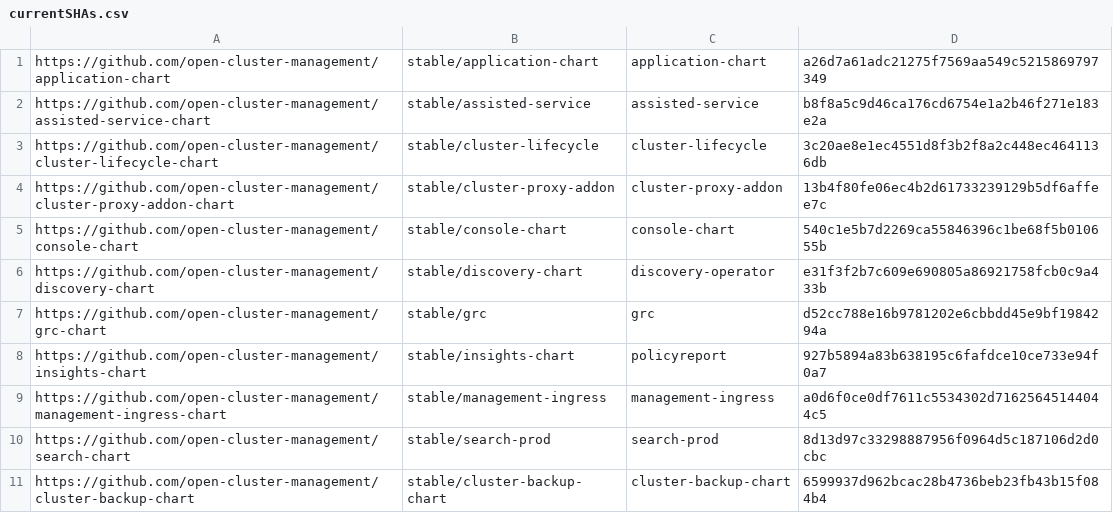
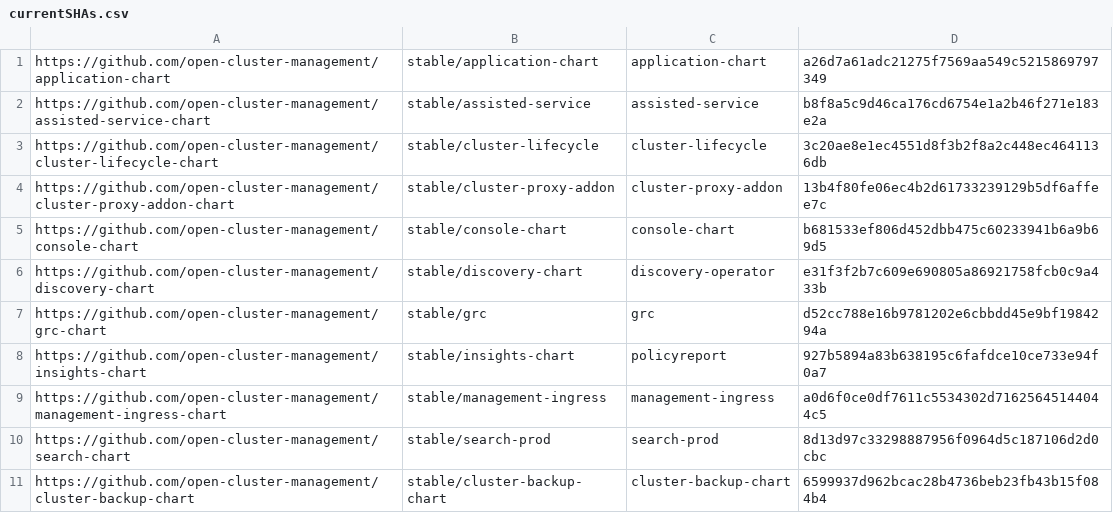
Before and after one commit to stolostron/multiclusterhub-repo, a CSV file: currentSHAs.csv, drawn as a sheet.

```diff
--- a/currentSHAs.csv
+++ b/currentSHAs.csv
@@ -4,3 +4,3 @@ https://github.com/open-cluster-management/cluster-lifecycle-chart,stable/cluste
 https://github.com/open-cluster-management/cluster-proxy-addon-chart,stable/cluster-proxy-addon,cluster-proxy-addon,13b4f80fe06ec4b2d61733239129b5df6affee7c
-https://github.com/open-cluster-management/console-chart,stable/console-chart,console-chart,540c1e5b7d2269ca55846396c1be68f5b010655b
+https://github.com/open-cluster-management/console-chart,stable/console-chart,console-chart,b681533ef806d452dbb475c60233941b6a9b69d5
 https://github.com/open-cluster-management/discovery-chart,stable/discovery-chart,discovery-operator,e31f3f2b7c609e690805a86921758fcb0c9a433b
```
Also changed, not shown: 1 other file.
